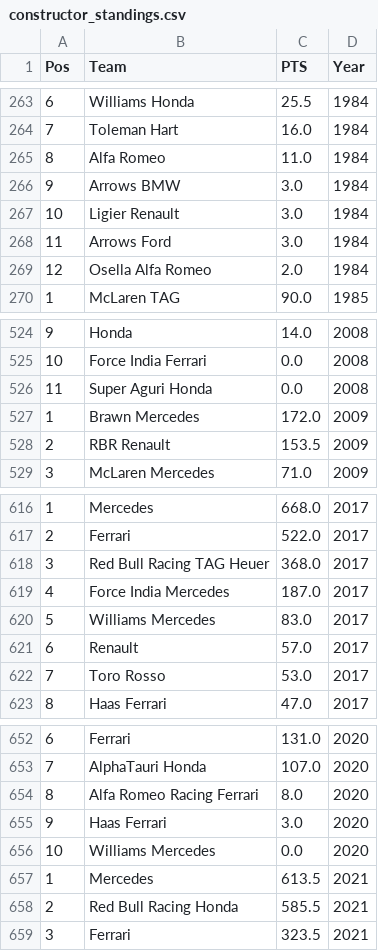
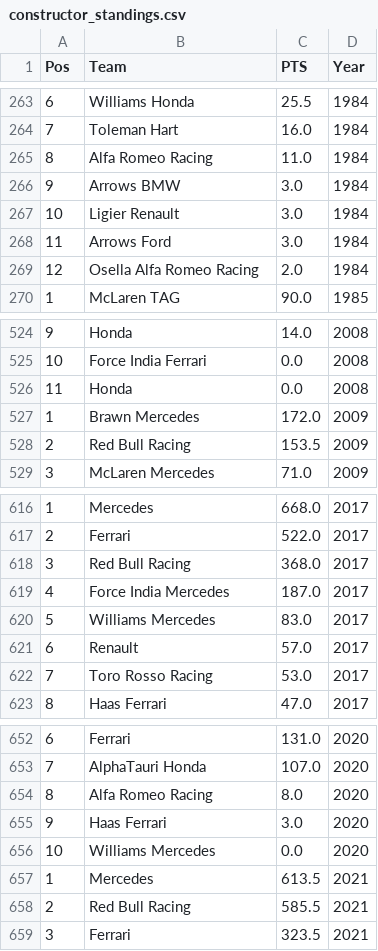
Before and after one commit to MatteoCelardo/F1_stats, a CSV file: dataSets/constructor_standings.csv (was dataSets/f1-od/constructor_standings.csv), drawn as a sheet; only a part is shown, gaps mark what is left out; the diff covers the shown part only; the diff names each change by its address in the sheet, - before the commit and + after, or states it on an @@ line.

Commit message:
Modifiche ai data set
- Rimozione data set f1-wc
- spostamento del contenuto della cartella f1-od nella cartella
  superiore

```diff
--- a/dataSets/f1-od/constructor_standings.csv
+++ b/dataSets/constructor_standings.csv
-B265 (Team): Alfa Romeo
+B265 (Team): Alfa Romeo Racing
-B269 (Team): Osella Alfa Romeo
+B269 (Team): Osella Alfa Romeo Racing
-B526 (Team): Super Aguri Honda
+B526 (Team): Honda
-B528 (Team): RBR Renault
+B528 (Team): Red Bull Racing
-B618 (Team): Red Bull Racing TAG Heuer
+B618 (Team): Red Bull Racing
-B622 (Team): Toro Rosso
+B622 (Team): Toro Rosso Racing
-B654 (Team): Alfa Romeo Racing Ferrari
+B654 (Team): Alfa Romeo Racing
-B658 (Team): Red Bull Racing Honda
+B658 (Team): Red Bull Racing
```
Also changed, not shown: 32 edited cells elsewhere in this file, 39 other files.
